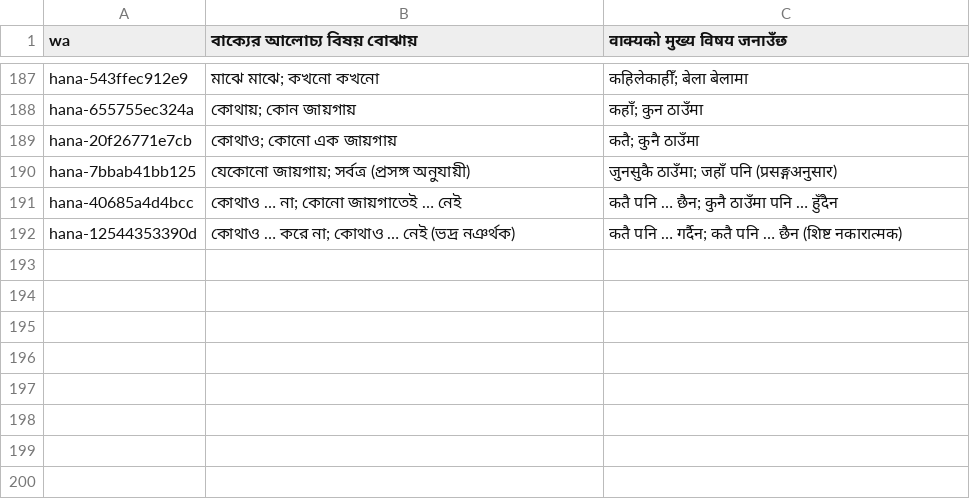
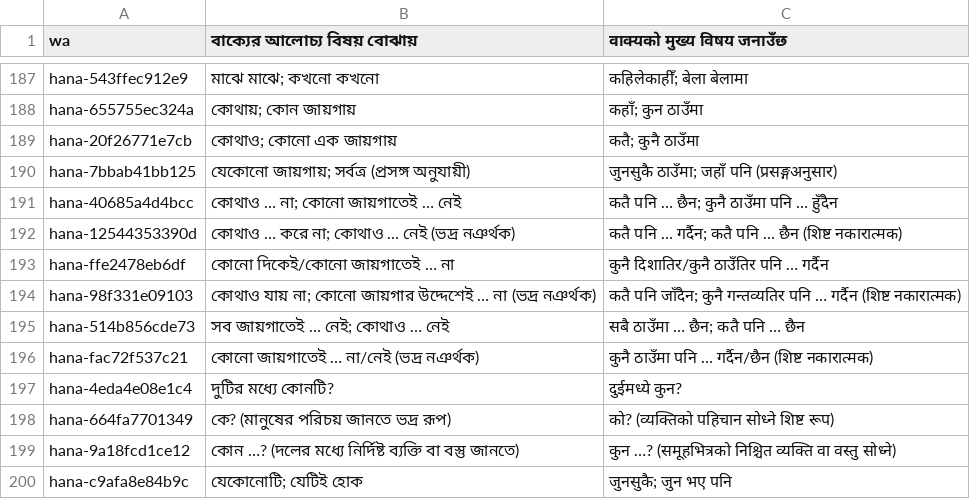
Before and after one commit to Mr04Nazmul/nihongo-path, a TSV file: translations/grammar-n5.tsv, drawn as a sheet; only a part is shown, gaps mark what is left out; the diff names each change by its address in the sheet, - before the commit and + after, or states it on an @@ line.

```diff
--- a/translations/grammar-n5.tsv
+++ b/translations/grammar-n5.tsv
+row 193: hana-ffe2478eb6df | কোনো দিকেই/কোনো জায়গাতেই … না | कुनै दिशातिर/कुनै ठाउँतिर पनि … गर्दैन
+row 194: hana-98f331e09103 | কোথাও যায় না; কোনো জায়গার উদ্দেশেই … না (ভদ্র নঞর্থক) | कतै पनि जाँदैन; कुनै गन्तव्यतिर पनि … गर्दैन (शिष्ट नकारात्मक)
+row 195: hana-514b856cde73 | সব জায়গাতেই … নেই; কোথাও … নেই | सबै ठाउँमा … छैन; कतै पनि … छैन
+row 196: hana-fac72f537c21 | কোনো জায়গাতেই … না/নেই (ভদ্র নঞর্থক) | कुनै ठाउँमा पनि … गर्दैन/छैन (शिष्ट नकारात्मक)
+row 197: hana-4eda4e08e1c4 | দুটির মধ্যে কোনটি? | दुईमध्ये कुन?
+row 198: hana-664fa7701349 | কে? (মানুষের পরিচয় জানতে ভদ্র রূপ) | को? (व्यक्तिको पहिचान सोध्ने शिष्ट रूप)
+row 199: hana-9a18fcd1ce12 | কোন …? (দলের মধ্যে নির্দিষ্ট ব্যক্তি বা বস্তু জানতে) | कुन …? (समूहभित्रको निश्चित व्यक्ति वा वस्तु सोध्ने)
+row 200: hana-c9afa8e84b9c | যেকোনোটি; যেটিই হোক | जुनसुकै; जुन भए पनि
```
Also changed, not shown: 7 other files.
